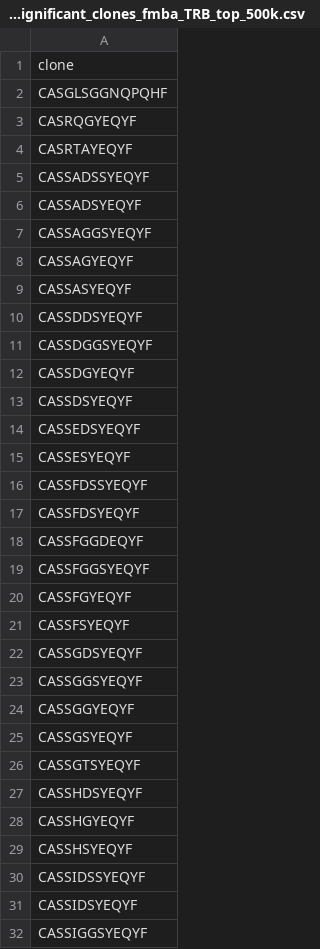
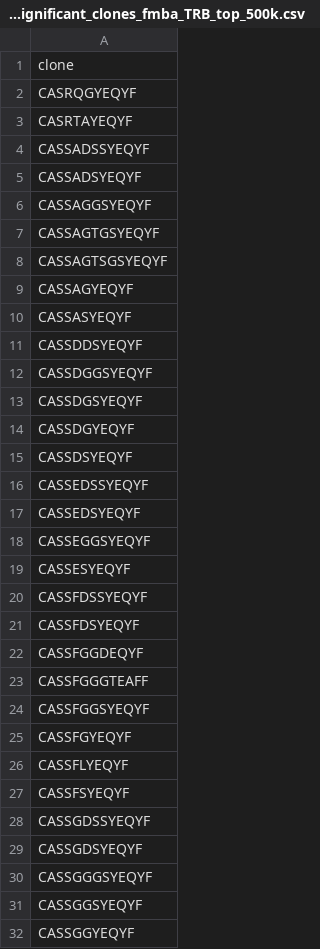
Before and after one commit to antigenomics/tcr-covid-classifier, a CSV file: data/covid_significant_clones_fmba_TRB_top_500k.csv, drawn as a sheet; only a part is shown; the shorter side is filled out with more unchanged rows; removed rows and columns are numbered as before the commit, all else as after; the diff covers the shown part only; the diff names each change by its address in the sheet, - before the commit and + after, or states it on an @@ line.

```diff
--- a/data/covid_significant_clones_fmba_TRB_top_500k.csv
+++ b/data/covid_significant_clones_fmba_TRB_top_500k.csv
-row 2: CASGLSGGNQPQHF
+row 7: CASSAGTGSYEQYF
+row 8: CASSAGTSGSYEQYF
+row 13: CASSDGSYEQYF
+row 16: CASSEDSSYEQYF
+row 18: CASSEGGSYEQYF
+row 23: CASSFGGGTEAFF
+row 26: CASSFLYEQYF
+row 28: CASSGDSSYEQYF
+row 30: CASSGGGSYEQYF
```
Also changed, not shown: 35 added rows, 4 removed rows and 4 edited cells elsewhere in this file, data/covid_significant_clones_fmba_TRA_top_500k.csv, data/usage_matrix_fmba_TRA.csv, 26 other files.
